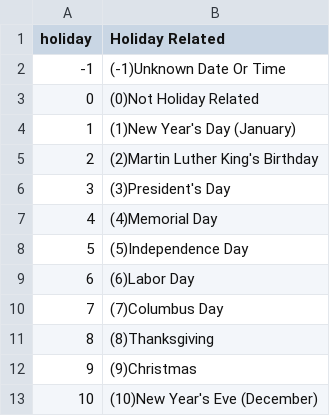
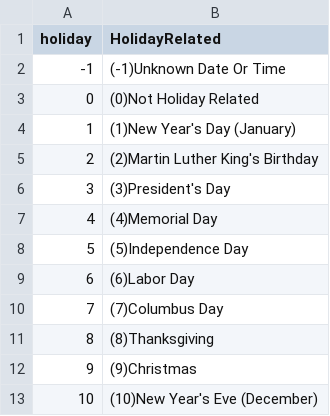
Before and after one commit to LisaCannon/ETL_CrashData, a CSV file: Data/HolidayRelated.csv, drawn as a sheet.

```diff
--- a/Data/HolidayRelated.csv
+++ b/Data/HolidayRelated.csv
@@ -1,2 +1,2 @@
-holiday,Holiday Related
+holiday,HolidayRelated
 -1,(-1)Unknown Date Or Time
```
Also changed, not shown: Data/AtmosphericConditions.csv, Data/AtmosphericConditions2.csv, 16 other files.
